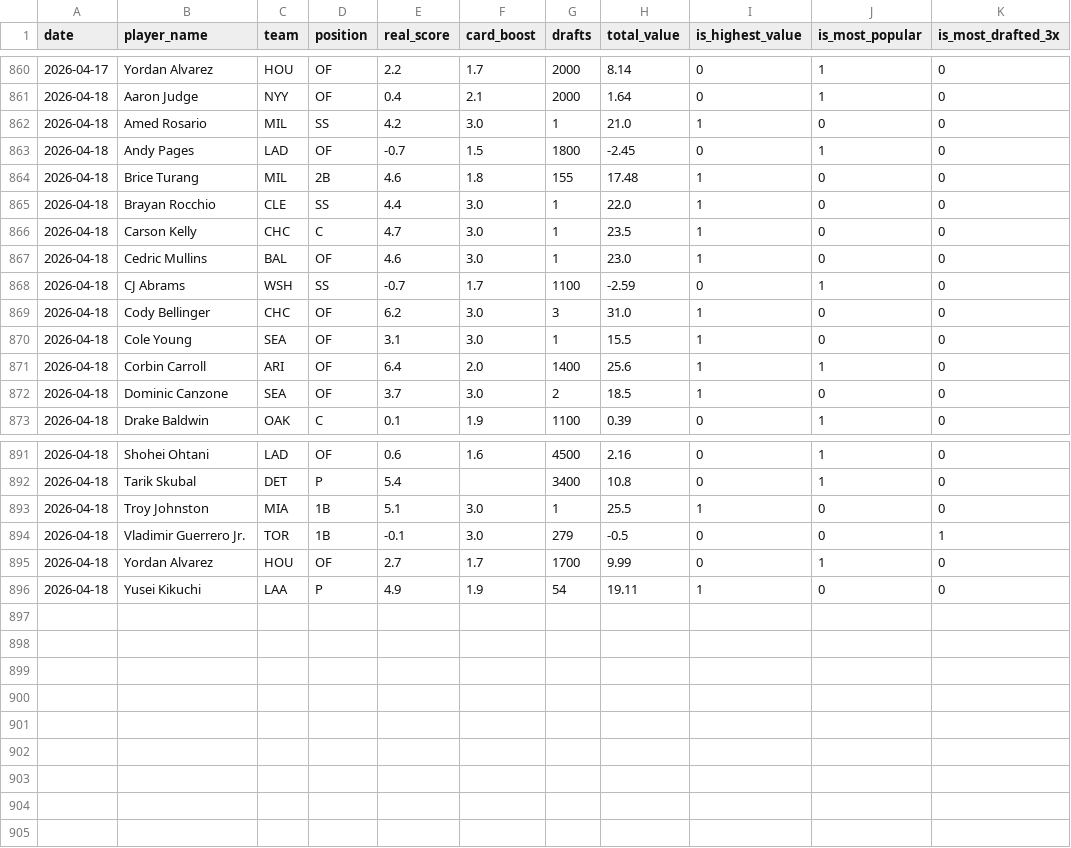
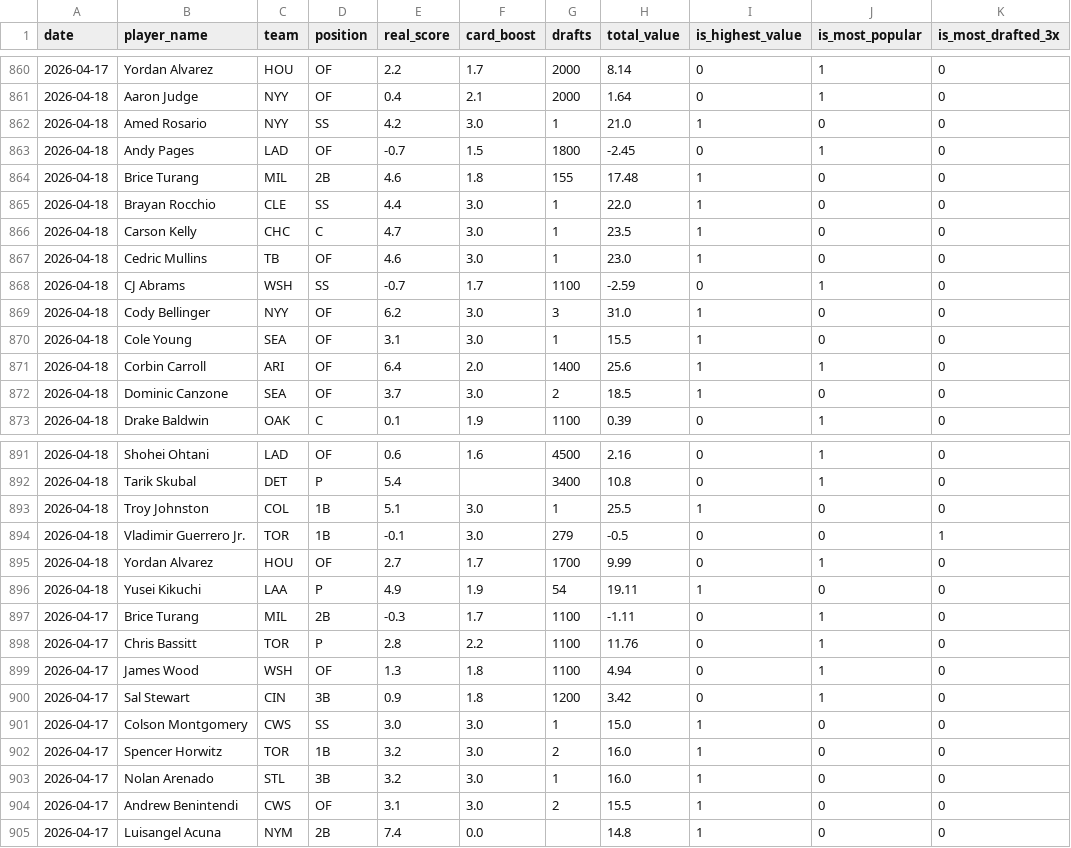
Before and after one commit to cheeksmagunda/baseball, a CSV file: data/historical_players.csv, drawn as a sheet; only a part is shown, gaps mark what is left out; the diff covers the shown part only.

```diff
--- a/data/historical_players.csv
+++ b/data/historical_players.csv
@@ -861,3 +861,3 @@ date,player_name,team,position,real_score,card_boost,drafts,total_value,is_highe
 2026-04-18,Aaron Judge,NYY,OF,0.4,2.1,2000,1.64,0,1,0
-2026-04-18,Amed Rosario,MIL,SS,4.2,3.0,1,21.0,1,0,0
+2026-04-18,Amed Rosario,NYY,SS,4.2,3.0,1,21.0,1,0,0
 2026-04-18,Andy Pages,LAD,OF,-0.7,1.5,1800,-2.45,0,1,0
@@ -866,5 +866,5 @@ date,player_name,team,position,real_score,card_boost,drafts,total_value,is_highe
 2026-04-18,Carson Kelly,CHC,C,4.7,3.0,1,23.5,1,0,0
-2026-04-18,Cedric Mullins,BAL,OF,4.6,3.0,1,23.0,1,0,0
+2026-04-18,Cedric Mullins,TB,OF,4.6,3.0,1,23.0,1,0,0
 2026-04-18,CJ Abrams,WSH,SS,-0.7,1.7,1100,-2.59,0,1,0
-2026-04-18,Cody Bellinger,CHC,OF,6.2,3.0,3,31.0,1,0,0
+2026-04-18,Cody Bellinger,NYY,OF,6.2,3.0,3,31.0,1,0,0
 2026-04-18,Cole Young,SEA,OF,3.1,3.0,1,15.5,1,0,0
@@ -892,3 +892,3 @@ date,player_name,team,position,real_score,card_boost,drafts,total_value,is_highe
 2026-04-18,Tarik Skubal,DET,P,5.4,,3400,10.8,0,1,0
-2026-04-18,Troy Johnston,MIA,1B,5.1,3.0,1,25.5,1,0,0
+2026-04-18,Troy Johnston,COL,1B,5.1,3.0,1,25.5,1,0,0
 2026-04-18,Vladimir Guerrero Jr.,TOR,1B,-0.1,3.0,279,-0.5,0,0,1
@@ -896 +896,10 @@ date,player_name,team,position,real_score,card_boost,drafts,total_value,is_highe
 2026-04-18,Yusei Kikuchi,LAA,P,4.9,1.9,54,19.11,1,0,0
+2026-04-17,Brice Turang,MIL,2B,-0.3,1.7,1100,-1.11,0,1,0
+2026-04-17,Chris Bassitt,TOR,P,2.8,2.2,1100,11.76,0,1,0
+2026-04-17,James Wood,WSH,OF,1.3,1.8,1100,4.94,0,1,0
+2026-04-17,Sal Stewart,CIN,3B,0.9,1.8,1200,3.42,0,1,0
+2026-04-17,Colson Montgomery,CWS,SS,3.0,3.0,1,15.0,1,0,0
+2026-04-17,Spencer Horwitz,TOR,1B,3.2,3.0,2,16.0,1,0,0
+2026-04-17,Nolan Arenado,STL,3B,3.2,3.0,1,16.0,1,0,0
+2026-04-17,Andrew Benintendi,CWS,OF,3.1,3.0,2,15.5,1,0,0
+2026-04-17,Luisangel Acuna,NYM,2B,7.4,0.0,,14.8,1,0,0
```
Also changed, not shown: 3 edited cells elsewhere in this file, data/historical_winning_drafts.csv, data/hv_player_game_stats.csv, 1 other file.
